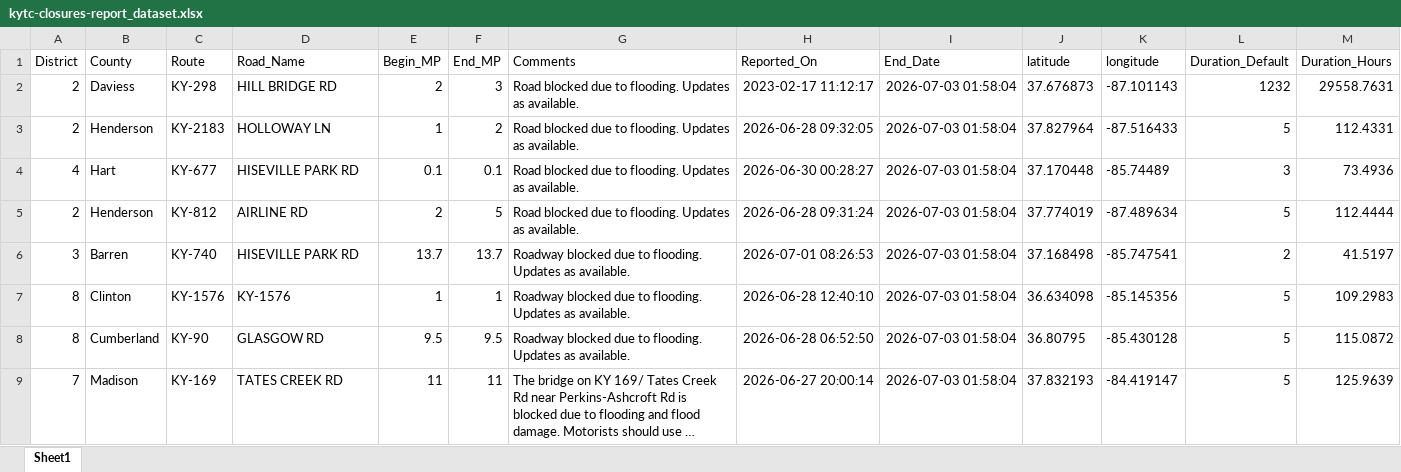
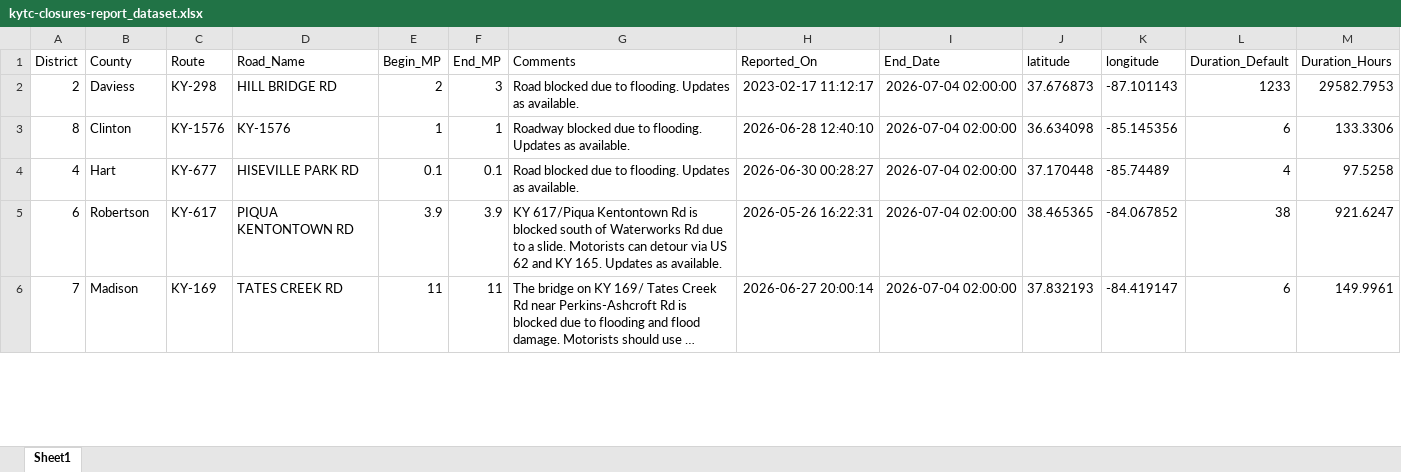
Before and after one commit to chrislambert-ky/analysis-ky-roadclosures, an Excel workbook: data-reportready/kytc-closures-report_dataset.xlsx, sheet Sheet1, drawn as a sheet; only a part is shown; long unchanged cells end in …; values as stored, in another font and other column widths than the file's, no borders; removed rows and columns are numbered as before the commit, all else as after; the diff covers the shown part only; the diff names each change by its address in the sheet, - before the commit and + after, or states it on an @@ line.

```diff
--- a/data-reportready/kytc-closures-report_dataset.xlsx (sheet Sheet1)
+++ b/data-reportready/kytc-closures-report_dataset.xlsx (sheet Sheet1)
-I2 (End_Date): 2026-07-03 01:58:04
+I2 (End_Date): 2026-07-04 02:00:00
-L2 (Duration_Default): 1232
+L2 (Duration_Default): 1233
-M2 (Duration_Hours): 29558.7631
+M2 (Duration_Hours): 29582.7953
-row 3: 2 | Henderson | KY-2183 | HOLLOWAY LN | 1 | 2 | Road blocked due to flooding. Updates as available. | 2026-06-28 09:32:05 | 2026-07-03 01:58:04 | 37.827964 | -87.516433 | 5 | 112.4331
-row 4: 4 | Hart | KY-677 | HISEVILLE PARK RD | 0.1 | 0.1 | Road blocked due to flooding. Updates as available. | 2026-06-30 00:28:27 | 2026-07-03 01:58:04 | 37.170448 | -85.74489 | 3 | 73.4936
-row 5: 2 | Henderson | KY-812 | AIRLINE RD | 2 | 5 | Road blocked due to flooding. Updates as available. | 2026-06-28 09:31:24 | 2026-07-03 01:58:04 | 37.774019 | -87.489634 | 5 | 112.4444
-row 6: 3 | Barren | KY-740 | HISEVILLE PARK RD | 13.7 | 13.7 | Roadway blocked due to flooding. Updates as available. | 2026-07-01 08:26:53 | 2026-07-03 01:58:04 | 37.168498 | -85.747541 | 2 | 41.5197
-I3 (End_Date): 2026-07-03 01:58:04
+I3 (End_Date): 2026-07-04 02:00:00
-L3 (Duration_Default): 5
+L3 (Duration_Default): 6
-M3 (Duration_Hours): 109.2983
+M3 (Duration_Hours): 133.3306
-row 8: 8 | Cumberland | KY-90 | GLASGOW RD | 9.5 | 9.5 | Roadway blocked due to flooding. Updates as available. | 2026-06-28 06:52:50 | 2026-07-03 01:58:04 | 36.80795 | -85.430128 | 5 | 115.0872
+row 4: 4 | Hart | KY-677 | HISEVILLE PARK RD | 0.1 | 0.1 | Road blocked due to flooding. Updates as available. | 2026-06-30 00:28:27 | 2026-07-04 02:00:00 | 37.170448 | -85.74489 | 4 | 97.5258
+row 5: 6 | Robertson | KY-617 | PIQUA KENTONTOWN RD | 3.9 | 3.9 | KY 617/Piqua Kentontown Rd is blocked south of Waterworks Rd due to a slide. Motorists can detour via US 62 and KY 165. Updates as available. | 2026-05-26 16:22:31 | 2026-07-04 02:00:00 | 38.465365 | -84.067852 | 38 | 921.6247
-I6 (End_Date): 2026-07-03 01:58:04
+I6 (End_Date): 2026-07-04 02:00:00
-L6 (Duration_Default): 5
+L6 (Duration_Default): 6
-M6 (Duration_Hours): 125.9639
+M6 (Duration_Hours): 149.9961
```
Also changed, not shown: 9 added rows, 6 removed rows, 818 moved rows and 23 edited cells elsewhere in this sheet, 8 other files.
